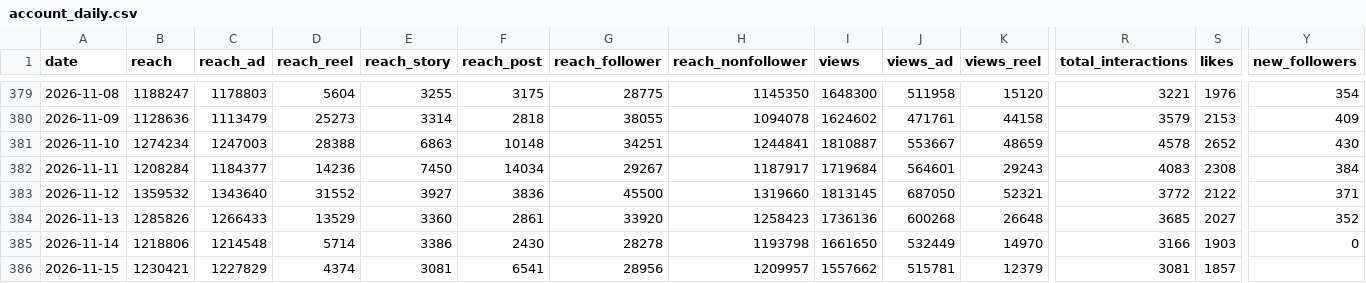
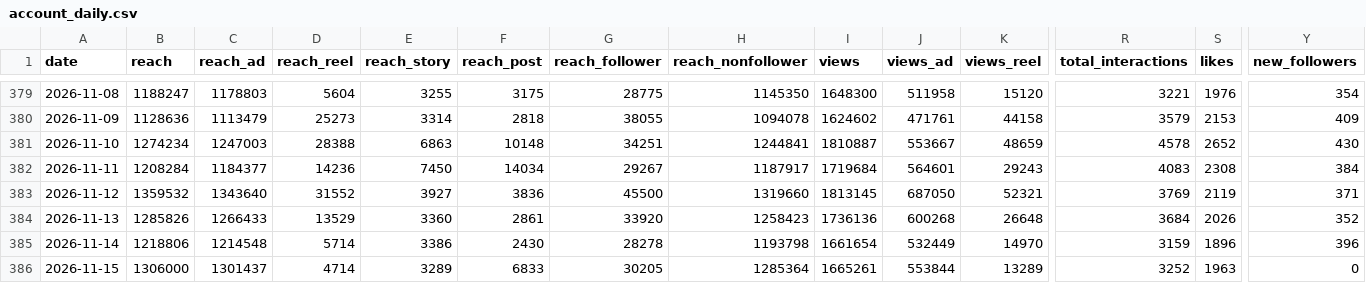
Before and after one commit to timkacloud-blip/bellissimo-instagram, a CSV file: data/account_daily.csv, drawn as a sheet; only a part is shown, gaps mark what is left out; the diff covers the shown part only; the diff names each change by its address in the sheet, - before the commit and + after, or states it on an @@ line.

```diff
--- a/data/account_daily.csv
+++ b/data/account_daily.csv
-R383 (total_interactions): 3772
+R383 (total_interactions): 3769
-S383 (likes): 2122
+S383 (likes): 2119
-R384 (total_interactions): 3685
+R384 (total_interactions): 3684
-S384 (likes): 2027
+S384 (likes): 2026
-I385 (views): 1661650
+I385 (views): 1661654
-R385 (total_interactions): 3166
+R385 (total_interactions): 3159
-S385 (likes): 1903
+S385 (likes): 1896
-Y385 (new_followers): 0
+Y385 (new_followers): 396
-B386 (reach): 1230421
+B386 (reach): 1306000
-C386 (reach_ad): 1227829
+C386 (reach_ad): 1301437
-D386 (reach_reel): 4374
+D386 (reach_reel): 4714
-E386 (reach_story): 3081
+E386 (reach_story): 3289
-F386 (reach_post): 6541
+F386 (reach_post): 6833
-G386 (reach_follower): 28956
+G386 (reach_follower): 30205
-H386 (reach_nonfollower): 1209957
+H386 (reach_nonfollower): 1285364
-I386 (views): 1557662
+I386 (views): 1665261
-J386 (views_ad): 515781
+J386 (views_ad): 553844
-K386 (views_reel): 12379
+K386 (views_reel): 13289
-R386 (total_interactions): 3081
+R386 (total_interactions): 3252
-S386 (likes): 1857
+S386 (likes): 1963
-Y386 (new_followers): (empty)
+Y386 (new_followers): 0
```
Also changed, not shown: 10 edited cells elsewhere in this file, data/comp_media.csv, data/media.csv, 15 other files.
